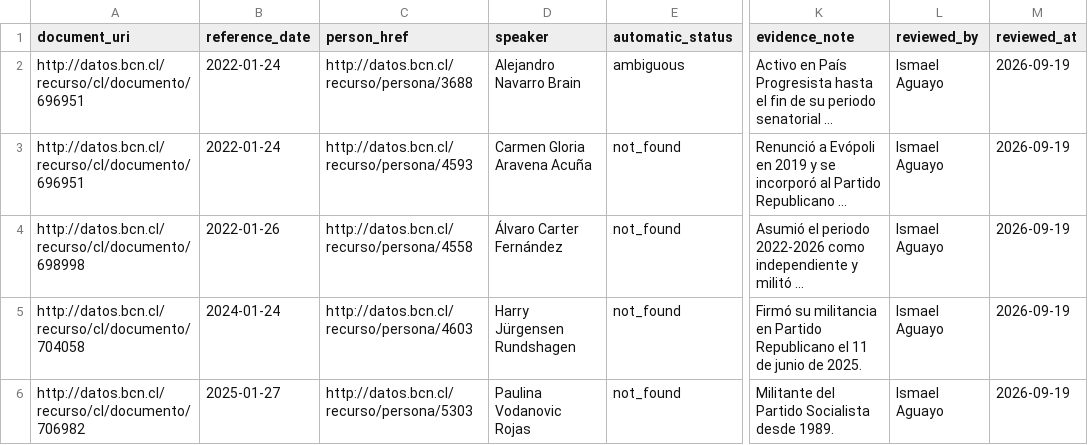
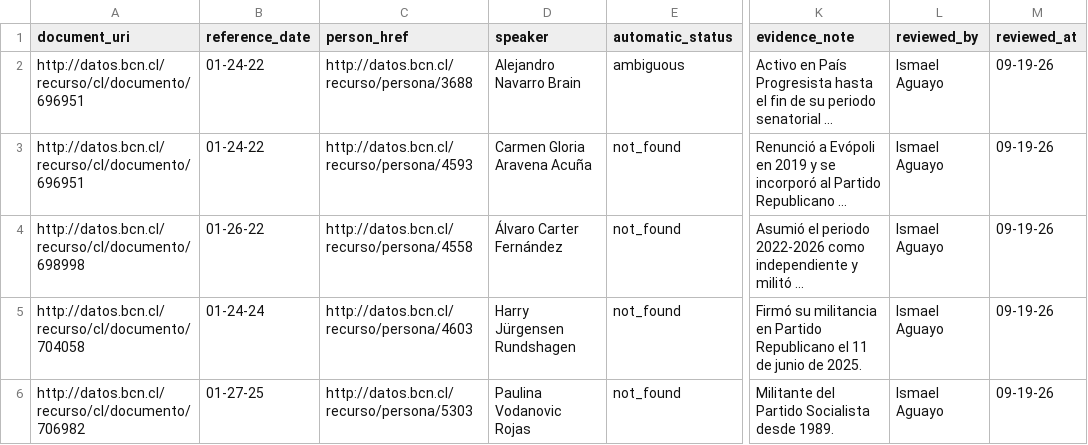
Before and after one commit to ismaelaguayob/thesis, a CSV file: data/curation/party_at_date_overrides.csv, drawn as a sheet; only a part is shown, gaps mark what is left out; long unchanged cells end in …; the diff covers the shown part only; the diff names each change by its address in the sheet, - before the commit and + after, or states it on an @@ line.

```diff
--- a/data/curation/party_at_date_overrides.csv
+++ b/data/curation/party_at_date_overrides.csv
-B2:B3 (reference_date): 2022-01-24
+B2:B3 (reference_date): 01-24-22
-M2:M6 (reviewed_at): 2026-09-19
+M2:M6 (reviewed_at): 09-19-26
-B4 (reference_date): 2022-01-26
+B4 (reference_date): 01-26-22
-B5 (reference_date): 2024-01-24
+B5 (reference_date): 01-24-24
-B6 (reference_date): 2025-01-27
+B6 (reference_date): 01-27-25
```
Also changed, not shown: 11 added rows and 8 edited cells elsewhere in this file, 27 other files.
